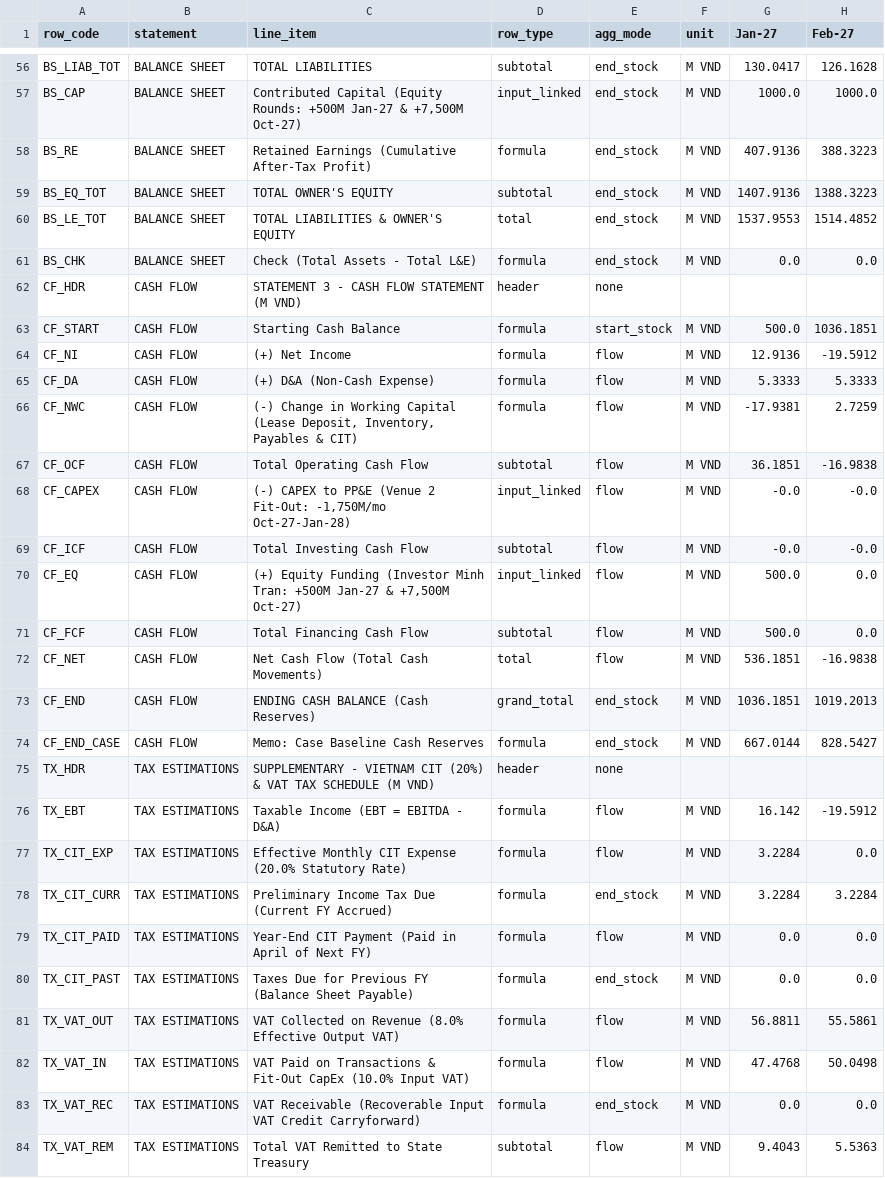
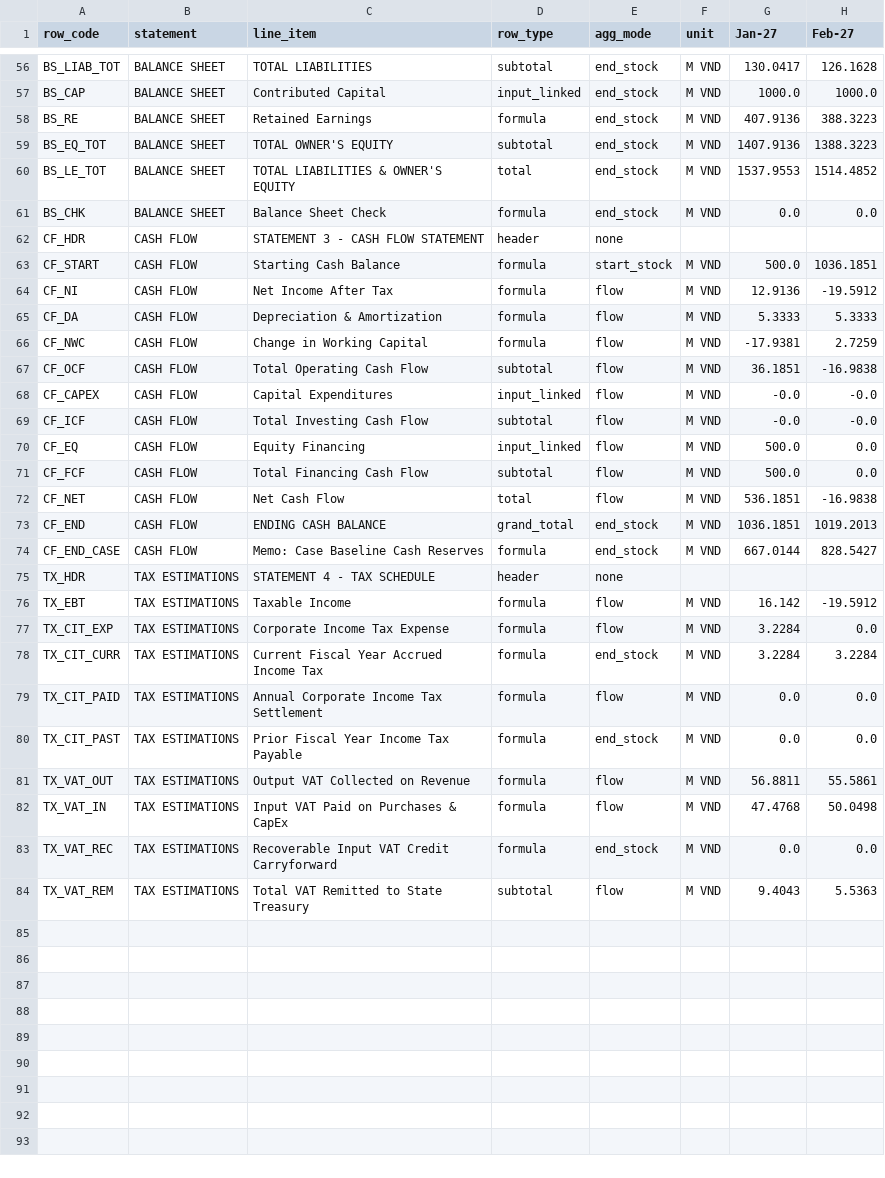
Before and after one commit to 53gf4u1t/VietnamCommerceCaseCompetition2026, a CSV file: FinancialModel/outputs/fs_month_60m_projections.csv, drawn as a sheet; only a part is shown, gaps mark what is left out; the diff covers the shown part only; the diff names each change by its address in the sheet, - before the commit and + after, or states it on an @@ line.

```diff
--- a/FinancialModel/outputs/fs_month_60m_projections.csv
+++ b/FinancialModel/outputs/fs_month_60m_projections.csv
-C57 (line_item): Contributed Capital (Equity Rounds: +500M Jan-27 & +7,500M Oct-27)
+C57 (line_item): Contributed Capital
-C58 (line_item): Retained Earnings (Cumulative After-Tax Profit)
+C58 (line_item): Retained Earnings
-C61 (line_item): Check (Total Assets - Total L&E)
+C61 (line_item): Balance Sheet Check
-C62 (line_item): STATEMENT 3 - CASH FLOW STATEMENT (M VND)
+C62 (line_item): STATEMENT 3 - CASH FLOW STATEMENT
-C64 (line_item): (+) Net Income
+C64 (line_item): Net Income After Tax
-C65 (line_item): (+) D&A (Non-Cash Expense)
+C65 (line_item): Depreciation & Amortization
-C66 (line_item): (-) Change in Working Capital (Lease Deposit, Inventory, Payables & CIT)
+C66 (line_item): Change in Working Capital
-C68 (line_item): (-) CAPEX to PP&E (Venue 2 Fit-Out: -1,750M/mo Oct-27-Jan-28)
+C68 (line_item): Capital Expenditures
-C70 (line_item): (+) Equity Funding (Investor Minh Tran: +500M Jan-27 & +7,500M Oct-27)
+C70 (line_item): Equity Financing
-C72 (line_item): Net Cash Flow (Total Cash Movements)
+C72 (line_item): Net Cash Flow
-C73 (line_item): ENDING CASH BALANCE (Cash Reserves)
+C73 (line_item): ENDING CASH BALANCE
-C75 (line_item): SUPPLEMENTARY - VIETNAM CIT (20%) & VAT TAX SCHEDULE (M VND)
+C75 (line_item): STATEMENT 4 - TAX SCHEDULE
-C76 (line_item): Taxable Income (EBT = EBITDA - D&A)
+C76 (line_item): Taxable Income
-C77 (line_item): Effective Monthly CIT Expense (20.0% Statutory Rate)
+C77 (line_item): Corporate Income Tax Expense
-C78 (line_item): Preliminary Income Tax Due (Current FY Accrued)
+C78 (line_item): Current Fiscal Year Accrued Income Tax
-C79 (line_item): Year-End CIT Payment (Paid in April of Next FY)
+C79 (line_item): Annual Corporate Income Tax Settlement
-C80 (line_item): Taxes Due for Previous FY (Balance Sheet Payable)
+C80 (line_item): Prior Fiscal Year Income Tax Payable
-C81 (line_item): VAT Collected on Revenue (8.0% Effective Output VAT)
+C81 (line_item): Output VAT Collected on Revenue
-C82 (line_item): VAT Paid on Transactions & Fit-Out CapEx (10.0% Input VAT)
+C82 (line_item): Input VAT Paid on Purchases & CapEx
-C83 (line_item): VAT Receivable (Recoverable Input VAT Credit Carryforward)
+C83 (line_item): Recoverable Input VAT Credit Carryforward
```
Also changed, not shown: 50 edited cells elsewhere in this file, FinancialModel/outputs/fs_annual_5y_projections.csv, FinancialModel/outputs/revenue_cogs_opex_sga_breakdown.csv, 10 other files.
